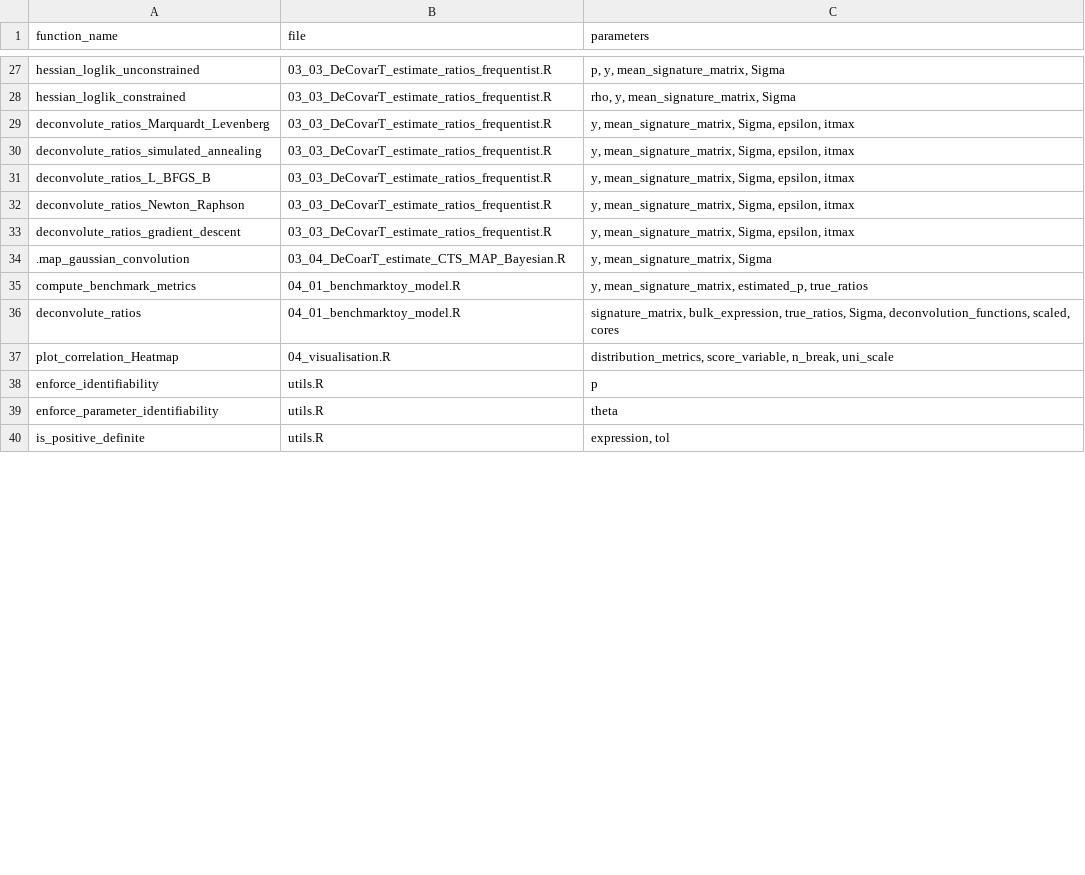
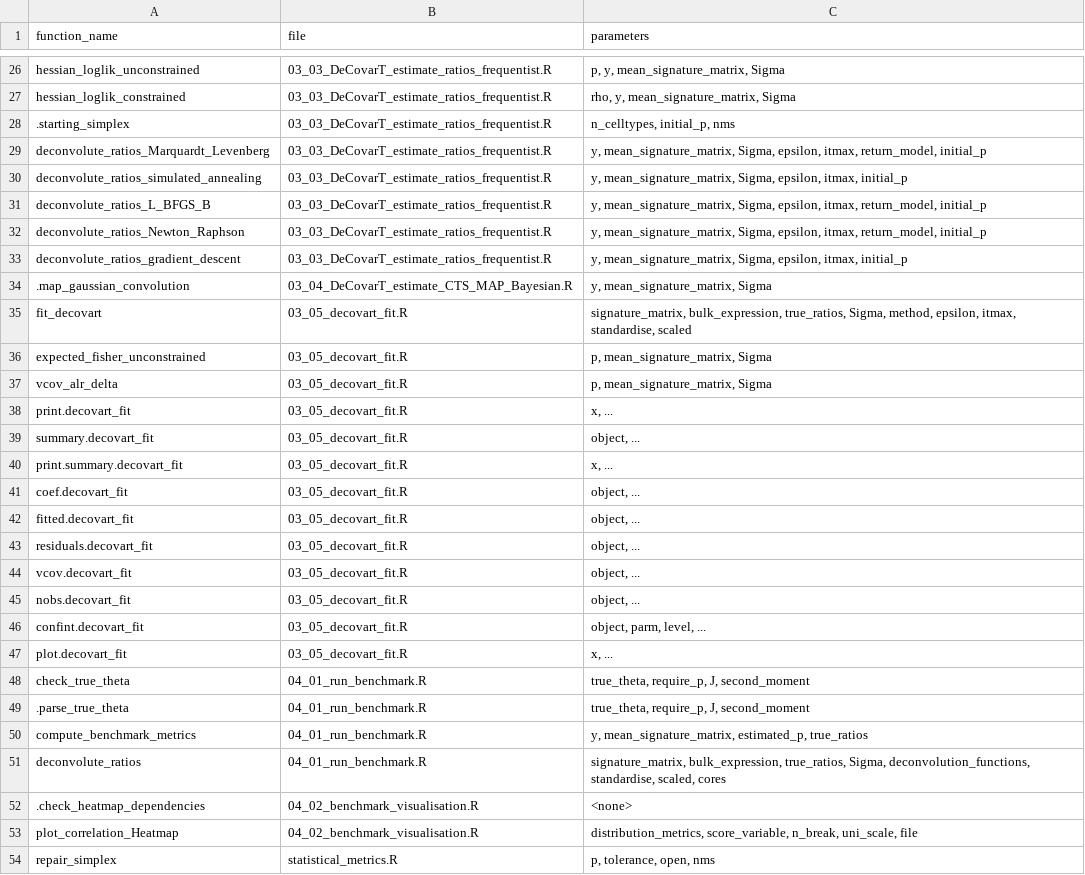
Before and after one commit to bastienchassagnol/DeCovarT, a CSV file: output/package_network/decovart_functions.csv, drawn as a sheet; only a part is shown, gaps mark what is left out; the diff covers the shown part only.

Commit message:
Refactor the code, and add documentation for clarity, notably matching arguments and controlling arguments
- Replaced `.match_arg_ci()` with `.match_arg_case_insensitive()` across multiple functions to standardise case-insensitive argument matching.
- Updated documentation to reflect the changes in argument matching, ensuring clarity on the usage of parameters with restricted character inputs.
- Renamed the `.bilinear_form` function to `.inner_product`, aligning the terminology with mathematical conventions and improving the clarity of its purpose.
- Enhanced the `repair_simplex` function to include an `open` parameter, allowing for more flexible handling of simplex boundaries.
- Removed the deprecated `.bilinear_form` documentation file to streamline the package structure.

These updates improve the consistency and usability of the DeCovarT package, enhancing the user experience and aligning with best practices in function naming and documentation.

```diff
--- a/output/package_network/decovart_functions.csv
+++ b/output/package_network/decovart_functions.csv
@@ -28,13 +27,28 @@
 "hessian_loglik_constrained","03_03_DeCovarT_estimate_ratios_frequentist.R","rho, y, mean_signature_matrix, Sigma"
-"deconvolute_ratios_Marquardt_Levenberg","03_03_DeCovarT_estimate_ratios_frequentist.R","y, mean_signature_matrix, Sigma, epsilon, itmax"
-"deconvolute_ratios_simulated_annealing","03_03_DeCovarT_estimate_ratios_frequentist.R","y, mean_signature_matrix, Sigma, epsilon, itmax"
-"deconvolute_ratios_L_BFGS_B","03_03_DeCovarT_estimate_ratios_frequentist.R","y, mean_signature_matrix, Sigma, epsilon, itmax"
-"deconvolute_ratios_Newton_Raphson","03_03_DeCovarT_estimate_ratios_frequentist.R","y, mean_signature_matrix, Sigma, epsilon, itmax"
-"deconvolute_ratios_gradient_descent","03_03_DeCovarT_estimate_ratios_frequentist.R","y, mean_signature_matrix, Sigma, epsilon, itmax"
-".map_gaussian_convolution","03_04_DeCoarT_estimate_CTS_MAP_Bayesian.R","y, mean_signature_matrix, Sigma"
-"compute_benchmark_metrics","04_01_benchmarktoy_model.R","y, mean_signature_matrix, estimated_p, true_ratios"
-"deconvolute_ratios","04_01_benchmarktoy_model.R","signature_matrix, bulk_expression, true_ratios, Sigma, deconvolution_functions, scaled, cores"
-"plot_correlation_Heatmap","04_visualisation.R","distribution_metrics, score_variable, n_break, uni_scale"
-"enforce_identifiability","utils.R","p"
-"enforce_parameter_identifiability","utils.R","theta"
-"is_positive_definite","utils.R","expression, tol"
+".starting_simplex","03_03_DeCovarT_estimate_ratios_frequentist.R","n_celltypes, initial_p, nms"
+"deconvolute_ratios_Marquardt_Levenberg","03_03_DeCovarT_estimate_ratios_frequentist.R","y, mean_signature_matrix, Sigma, epsilon, itmax, return_model, initial_p"
+"deconvolute_ratios_simulated_annealing","03_03_DeCovarT_estimate_ratios_frequentist.R","y, mean_signature_matrix, Sigma, epsilon, itmax, initial_p"
+"deconvolute_ratios_L_BFGS_B","03_03_DeCovarT_estimate_ratios_frequentist.R","y, mean_signature_matrix, Sigma, epsilon, itmax, return_model, initial_p"
+"deconvolute_ratios_Newton_Raphson","03_03_DeCovarT_estimate_ratios_frequentist.R","y, mean_signature_matrix, Sigma, epsilon, itmax, return_model, initial_p"
+"deconvolute_ratios_gradient_descent","03_03_DeCovarT_estimate_ratios_frequentist.R","y, mean_signature_matrix, Sigma, epsilon, itmax, initial_p"
+".map_gaussian_convolution","03_04_DeCovarT_estimate_CTS_MAP_Bayesian.R","y, mean_signature_matrix, Sigma"
+"fit_decovart","03_05_decovart_fit.R","signature_matrix, bulk_expression, true_ratios, Sigma, method, epsilon, itmax, standardise, scaled"
+"expected_fisher_unconstrained","03_05_decovart_fit.R","p, mean_signature_matrix, Sigma"
+"vcov_alr_delta","03_05_decovart_fit.R","p, mean_signature_matrix, Sigma"
+"print.decovart_fit","03_05_decovart_fit.R","x, ..."
+"summary.decovart_fit","03_05_decovart_fit.R","object, ..."
+"print.summary.decovart_fit","03_05_decovart_fit.R","x, ..."
+"coef.decovart_fit","03_05_decovart_fit.R","object, ..."
+"fitted.decovart_fit","03_05_decovart_fit.R","object, ..."
+"residuals.decovart_fit","03_05_decovart_fit.R","object, ..."
+"vcov.decovart_fit","03_05_decovart_fit.R","object, ..."
+"nobs.decovart_fit","03_05_decovart_fit.R","object, ..."
+"confint.decovart_fit","03_05_decovart_fit.R","object, parm, level, ..."
+"plot.decovart_fit","03_05_decovart_fit.R","x, ..."
+"check_true_theta","04_01_run_benchmark.R","true_theta, require_p, J, second_moment"
+".parse_true_theta","04_01_run_benchmark.R","true_theta, require_p, J, second_moment"
+"compute_benchmark_metrics","04_01_run_benchmark.R","y, mean_signature_matrix, estimated_p, true_ratios"
+"deconvolute_ratios","04_01_run_benchmark.R","signature_matrix, bulk_expression, true_ratios, Sigma, deconvolution_functions, standardise, scaled, cores"
+".check_heatmap_dependencies","04_02_benchmark_visualisation.R","<none>"
+"plot_correlation_Heatmap","04_02_benchmark_visualisation.R","distribution_metrics, score_variable, n_break, uni_scale, file"
+"repair_simplex","statistical_metrics.R","p, tolerance, open, nms"
```
Also changed, not shown: 11 added rows, 2 removed rows and 7 edited cells elsewhere in this file, 23 other files.
